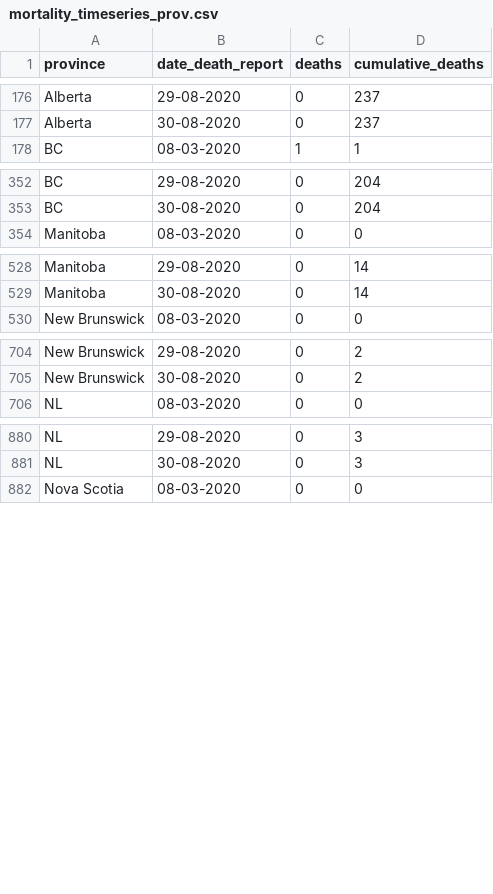
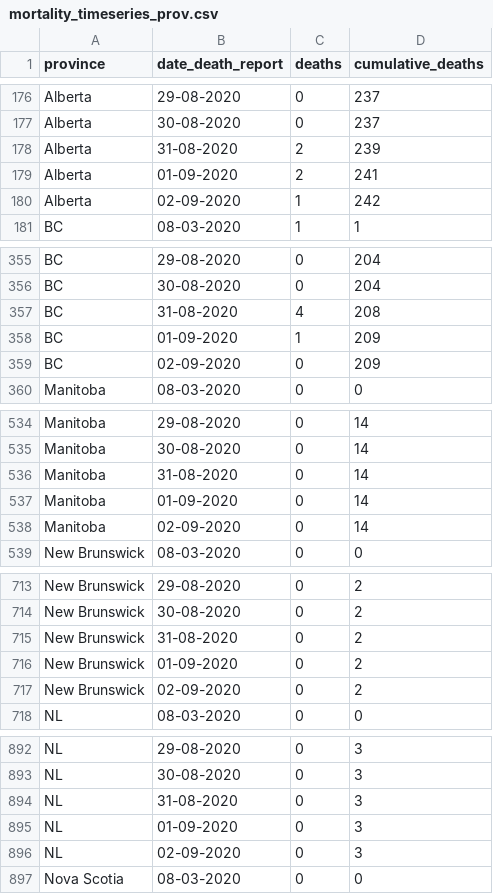
Before and after one commit to linpf/covid19-bc-vis, a CSV file: data/Covid19Canada/timeseries_prov/mortality_timeseries_prov.csv, drawn as a sheet; only a part is shown, gaps mark what is left out; the diff covers the shown part only; the diff names each change by its address in the sheet, - before the commit and + after, or states it on an @@ line.

```diff
--- a/data/Covid19Canada/timeseries_prov/mortality_timeseries_prov.csv
+++ b/data/Covid19Canada/timeseries_prov/mortality_timeseries_prov.csv
+row 178: Alberta | 31-08-2020 | 2 | 239
+row 179: Alberta | 01-09-2020 | 2 | 241
+row 180: Alberta | 02-09-2020 | 1 | 242
+row 357: BC | 31-08-2020 | 4 | 208
+row 358: BC | 01-09-2020 | 1 | 209
+row 359: BC | 02-09-2020 | 0 | 209
+row 536: Manitoba | 31-08-2020 | 0 | 14
+row 537: Manitoba | 01-09-2020 | 0 | 14
+row 538: Manitoba | 02-09-2020 | 0 | 14
+row 715: New Brunswick | 31-08-2020 | 0 | 2
+row 716: New Brunswick | 01-09-2020 | 0 | 2
+row 717: New Brunswick | 02-09-2020 | 0 | 2
+row 894: NL | 31-08-2020 | 0 | 3
+row 895: NL | 01-09-2020 | 0 | 3
+row 896: NL | 02-09-2020 | 0 | 3
```
Also changed, not shown: 24 added rows elsewhere in this file, data/BCCDC_COVID19_Dashboard_Lab_Information.csv, 3 other files.
